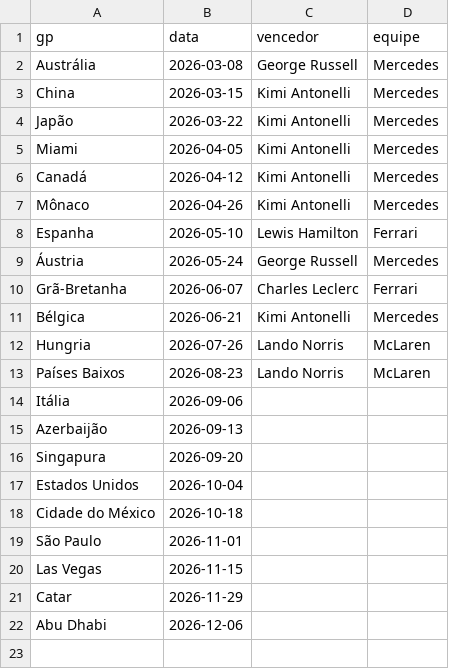
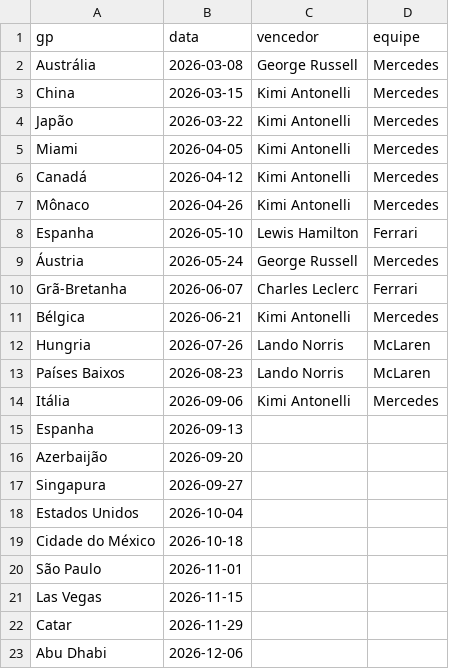
Before and after one commit to leonardopauloalmeida-web/f1-stats-site, a CSV file: corridas_2026.csv, drawn as a sheet.

Commit message:
Atualiza próximas corridas no Dashboard

```diff
--- a/corridas_2026.csv
+++ b/corridas_2026.csv
@@ -13,5 +13,6 @@ Hungria,2026-07-26,Lando Norris,McLaren
 Países Baixos,2026-08-23,Lando Norris,McLaren
-Itália,2026-09-06,,
-Azerbaijão,2026-09-13,,
-Singapura,2026-09-20,,
+Itália,2026-09-06,Kimi Antonelli,Mercedes
+Espanha,2026-09-13,,
+Azerbaijão,2026-09-20,,
+Singapura,2026-09-27,,
 Estados Unidos,2026-10-04,,
```
